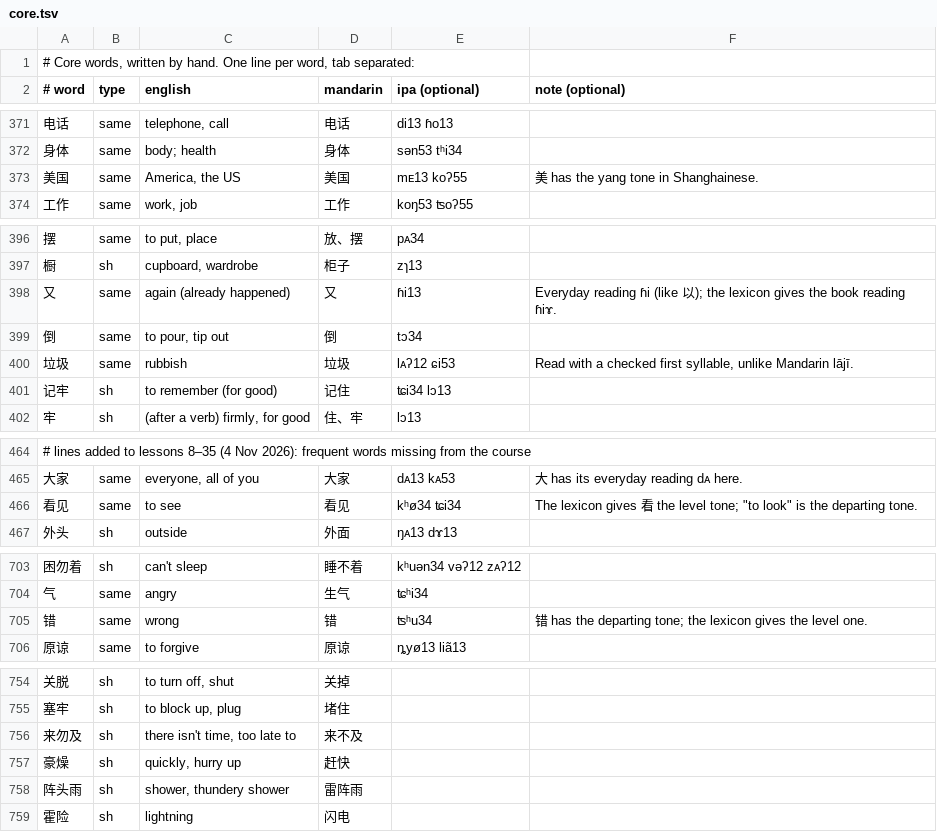
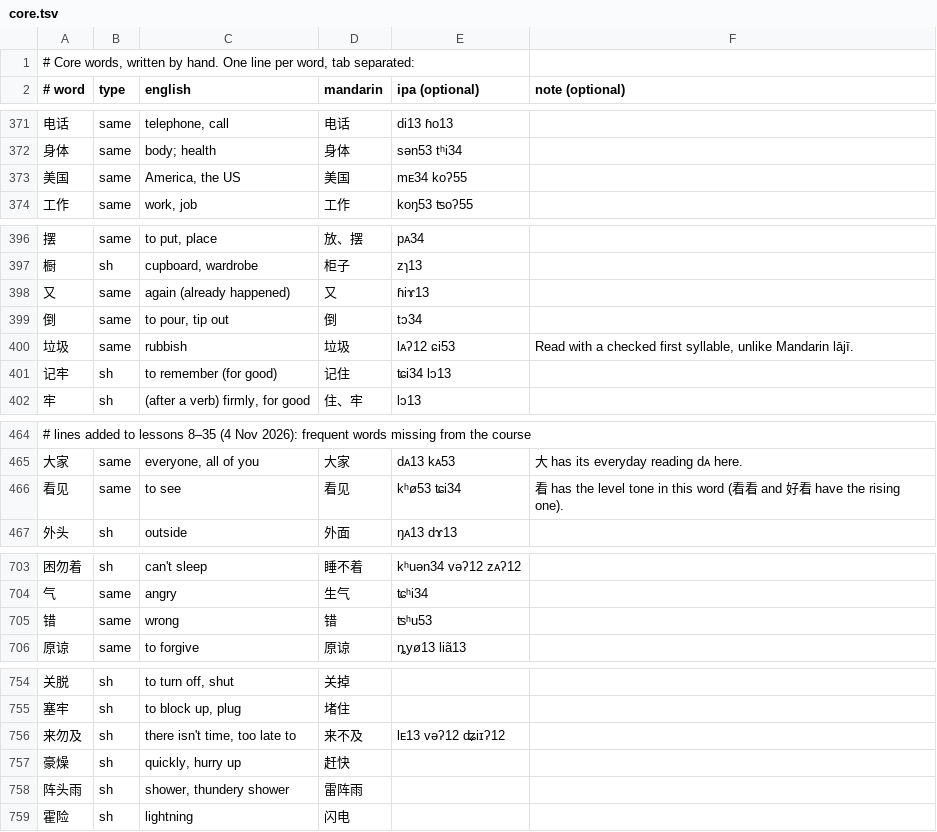
Before and after one commit to tbrapor-arch/sy-zy, a TSV file: course/core.tsv, drawn as a sheet; only a part is shown, gaps mark what is left out; the diff covers the shown part only.

```diff
--- a/course/core.tsv
+++ b/course/core.tsv
@@ -372,3 +372,3 @@
 身体	same	body; health	身体	sən53 tʰi34
-美国	same	America, the US	美国	mᴇ13 koʔ55	美 has the yang tone in Shanghainese.
+美国	same	America, the US	美国	mᴇ34 koʔ55
 工作	same	work, job	工作	koŋ53 ʦoʔ55
@@ -397,3 +397,3 @@
 橱	sh	cupboard, wardrobe	柜子	zɿ13
-又	same	again (already happened)	又	ɦi13	Everyday reading ɦi (like 以); the lexicon gives the book reading ɦiɤ.
+又	same	again (already happened)	又	ɦiɤ13
 倒	same	to pour, tip out	倒	tɔ34
@@ -465,3 +465,3 @@
 大家	same	everyone, all of you	大家	dᴀ13 kᴀ53	大 has its everyday reading dᴀ here.
-看见	same	to see	看见	kʰø34 ʨi34	The lexicon gives 看 the level tone; "to look" is the departing tone.
+看见	same	to see	看见	kʰø53 ʨi34	看 has the level tone in this word (看看 and 好看 have the rising one).
 外头	sh	outside	外面	ŋᴀ13 dɤ13
@@ -704,3 +704,3 @@
 气	same	angry	生气	ʨʰi34
-错	same	wrong	错	ʦʰu34	错 has the departing tone; the lexicon gives the level one.
+错	same	wrong	错	ʦʰu53
 原谅	same	to forgive	原谅	ȵyø13 liã13
@@ -755,3 +755,3 @@
 塞牢	sh	to block up, plug	堵住
-来勿及	sh	there isn't time, too late to	来不及
+来勿及	sh	there isn't time, too late to	来不及	lᴇ13 vəʔ12 ʥiɪʔ12
 豪燥	sh	quickly, hurry up	赶快
```
Also changed, not shown: 25 added rows and 1 edited cell elsewhere in this file, course/overrides.tsv.
